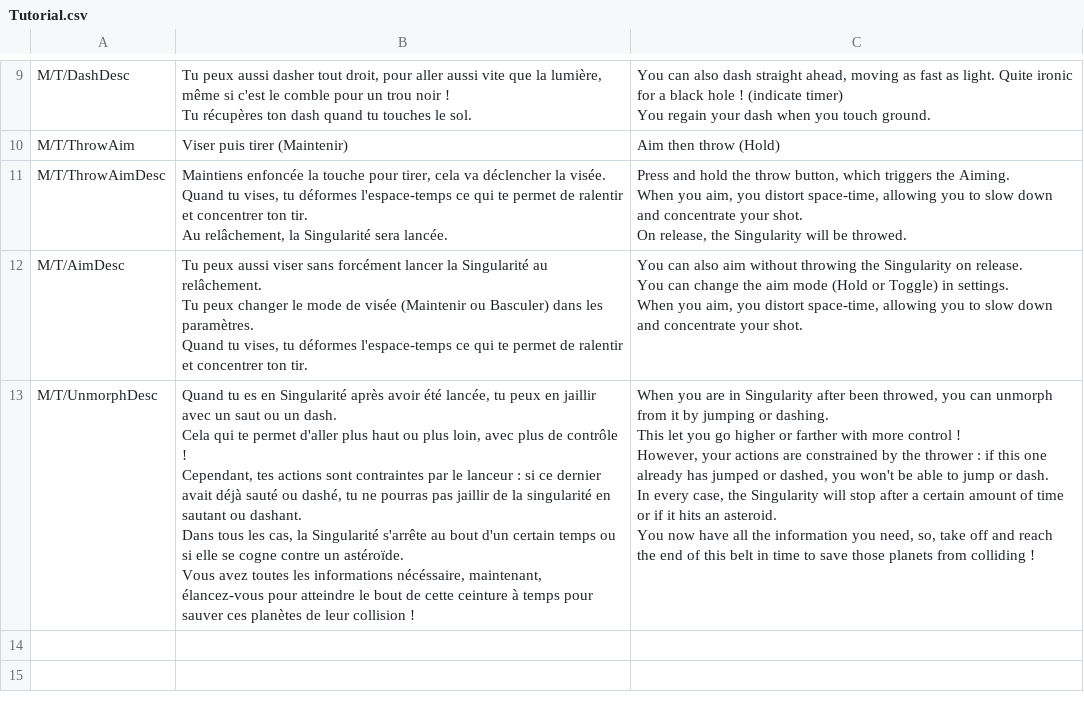
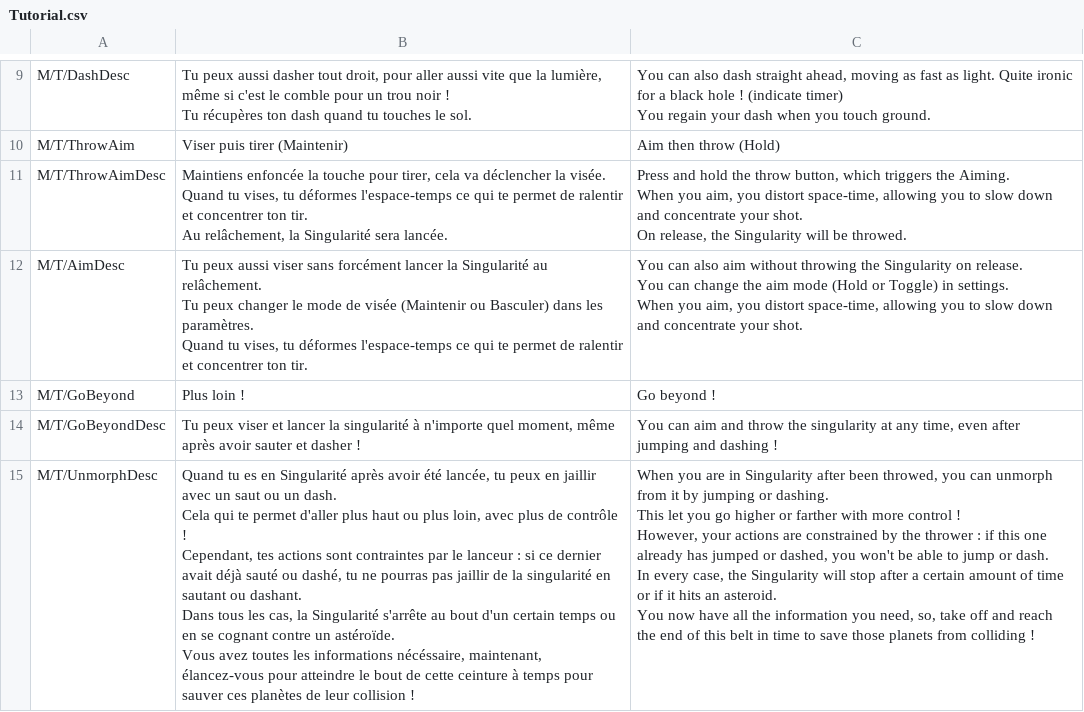
Before and after one commit to Troupote/BlackHoleRun, a CSV file: Assets/SimpleLocalization/Resources/Localization/Tutorial.csv, drawn as a sheet; only a part is shown, gaps mark what is left out.

Commit message:
[FEAT] Disable tutoriel
- in level selection, if it's the first level we can now disable the tutoriel POI before launch level
- also imported newest localization + upgraded localized text
- debug unlocked levels mode refacto

```diff
--- a/Assets/SimpleLocalization/Resources/Localization/Tutorial.csv
+++ b/Assets/SimpleLocalization/Resources/Localization/Tutorial.csv
@@ -30,10 +30,12 @@ You can change the aim mode (Hold or Toggle) in settings.
 When you aim, you distort space-time, allowing you to slow down and concentrate your shot."
-M/T/UnmorphDesc,"Quand tu es en Singularité après avoir été lancée, tu peux en jaillir avec un saut ou un dash.
-Cela qui te permet d'aller plus haut ou plus loin, avec plus de contrôle !
-Cependant, tes actions sont contraintes par le lanceur : si ce dernier avait déjà sauté ou dashé, tu ne pourras pas jaillir de la singularité en sautant ou dashant.
-Dans tous les cas, la Singularité s'arrête au bout d'un certain temps ou si elle se cogne contre un astéroïde.
-Vous avez toutes les informations nécéssaire, maintenant, élancez-vous pour atteindre le bout de cette ceinture à temps pour sauver ces planètes de leur collision !","When you are in Singularity after been throwed, you can unmorph from it by jumping or dashing.
-This let you go higher or farther with more control !
-However, your actions are constrained by the thrower : if this one already has jumped or dashed, you won't be able to jump or dash.
-In every case, the Singularity will stop after a certain amount of time or if it hits an asteroid.
-You now have all the information you need, so, take off and reach the end of this belt in time to save those planets from colliding !"
+M/T/GoBeyond,Plus loin !,Go beyond !
+M/T/GoBeyondDesc,"Tu peux viser et lancer la singularité à n'importe quel moment, même après avoir sauter et dasher !","You can aim and throw the singularity at any time, even after jumping and dashing !"
+M/T/UnmorphDesc,"Quand tu es en Singularité après avoir été lancée, tu peux en jaillir avec un saut ou un dash.
+Cela qui te permet d'aller plus haut ou plus loin, avec plus de contrôle !
+Cependant, tes actions sont contraintes par le lanceur : si ce dernier avait déjà sauté ou dashé, tu ne pourras pas jaillir de la singularité en sautant ou dashant.
+Dans tous les cas, la Singularité s'arrête au bout d'un certain temps ou en se cognant contre un astéroïde.
+Vous avez toutes les informations nécéssaire, maintenant, élancez-vous pour atteindre le bout de cette ceinture à temps pour sauver ces planètes de leur collision !","When you are in Singularity after been throwed, you can unmorph from it by jumping or dashing.
+This let you go higher or farther with more control !
+However, your actions are constrained by the thrower : if this one already has jumped or dashed, you won't be able to jump or dash.
+In every case, the Singularity will stop after a certain amount of time or if it hits an asteroid.
+You now have all the information you need, so, take off and reach the end of this belt in time to save those planets from colliding !"
```
Also changed, not shown: Assets/SimpleLocalization/Resources/Localization/Global.csv, 8 other files.
